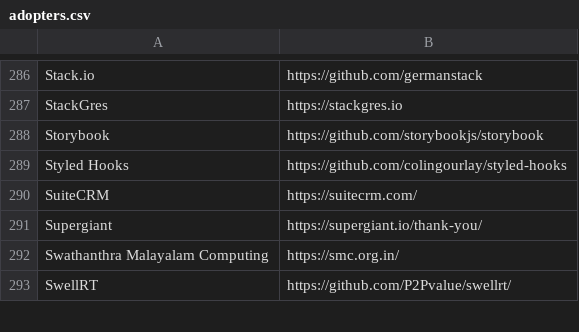
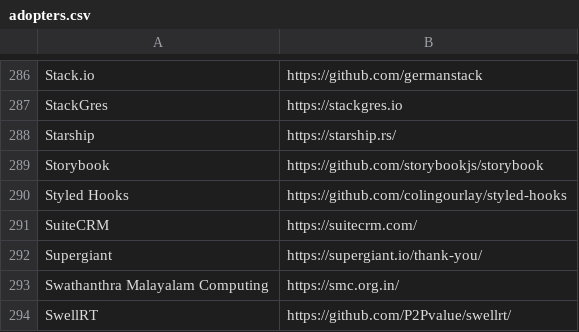
Before and after one commit to EthicalSource/contributor_covenant, a CSV file: static/adopters.csv, drawn as a sheet; only a part is shown, gaps mark what is left out; the diff names each change by its address in the sheet, - before the commit and + after, or states it on an @@ line.

Commit message:
Add Starship to the list of adopters

```diff
--- a/static/adopters.csv
+++ b/static/adopters.csv
+row 288: Starship | https://starship.rs/
```
